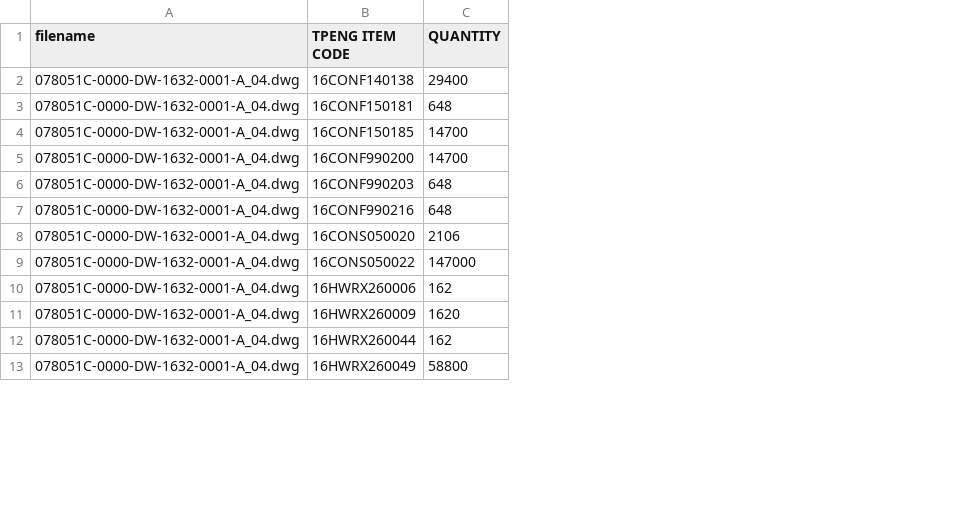
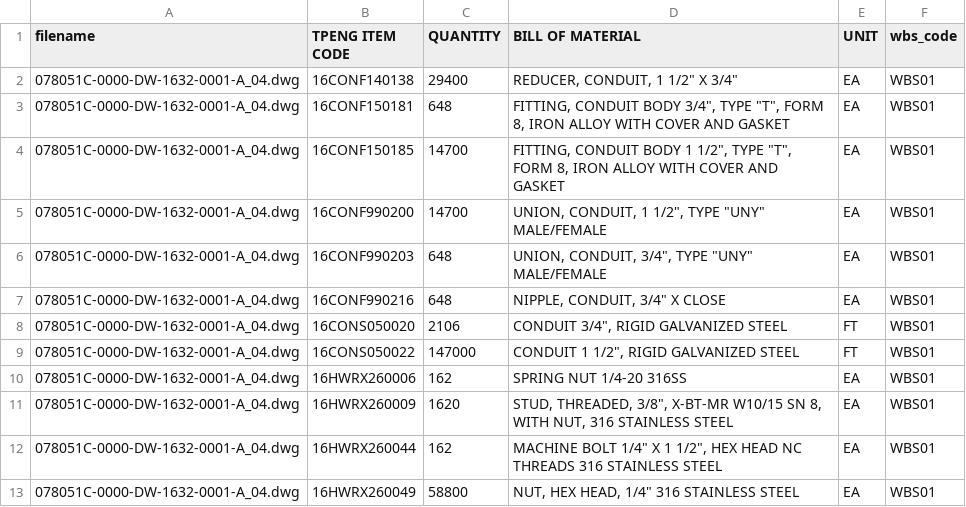
Before and after one commit to dfcamachoa/Electrical, a CSV file: csv/summed_materials.csv, drawn as a sheet; only a part is shown; the diff names each change by its address in the sheet, - before the commit and + after, or states it on an @@ line.

Commit message:
Formatted MTO in excel

```diff
--- a/csv/summed_materials.csv
+++ b/csv/summed_materials.csv
+column D (BILL OF MATERIAL), rows 2-13: REDUCER, CONDUIT, 1 1/2" X 3/4" | FITTING, CONDUIT BODY 3/4", TYPE "T", FORM 8, IRON ALLOY WITH COVER AND GASKET | FITTING, CONDUIT BODY 1 1/2", TYPE "T", FORM 8, IRON ALLOY WITH COVER AND GASKET | UNION, CONDUIT, 1 1/2", TYPE "UNY" MALE/FEMALE | UNION, CONDUIT, 3/4", TYPE "UNY" MALE/FEMALE | NIPPLE, CONDUIT, 3/4" X CLOSE | CONDUIT 3/4", RIGID GALVANIZED STEEL | CONDUIT 1 1/2", RIGID GALVANIZED STEEL | SPRING NUT 1/4-20 316SS | STUD, THREADED, 3/8", X-BT-MR W10/15 SN 8, WITH NUT, 316 STAINLESS STEEL | MACHINE BOLT 1/4" X 1 1/2", HEX HEAD NC THREADS 316 STAINLESS STEEL | NUT, HEX HEAD, 1/4" 316 STAINLESS STEEL
+column E (UNIT), rows 2-13: EA | EA | EA | EA | EA | EA | FT | FT | EA | EA | EA | EA
+column F (wbs_code), rows 2-13: all WBS01
```
Also changed, not shown: csv/material_catalog.csv, 12 other files.
